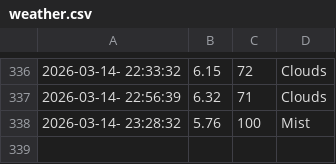
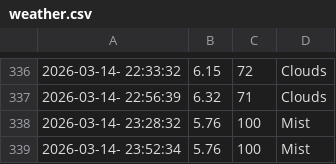
Before and after one commit to cheeserust/weather_5min, a CSV file: weather.csv, drawn as a sheet; only a part is shown, gaps mark what is left out; the diff names each change by its address in the sheet, - before the commit and + after, or states it on an @@ line.

```diff
--- a/weather.csv
+++ b/weather.csv
+row 339: 2026-03-14- 23:52:34 | 5.76 | 100 | Mist
```
